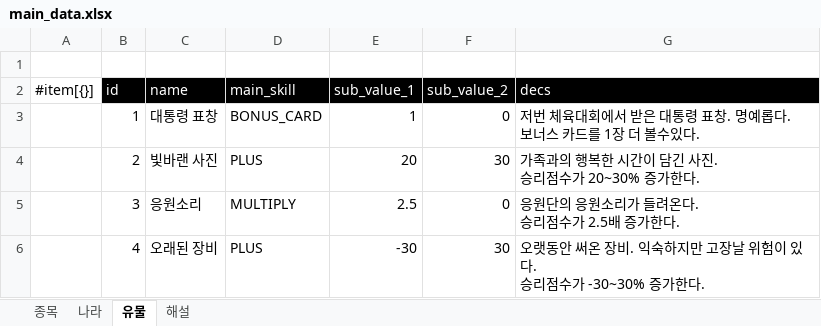
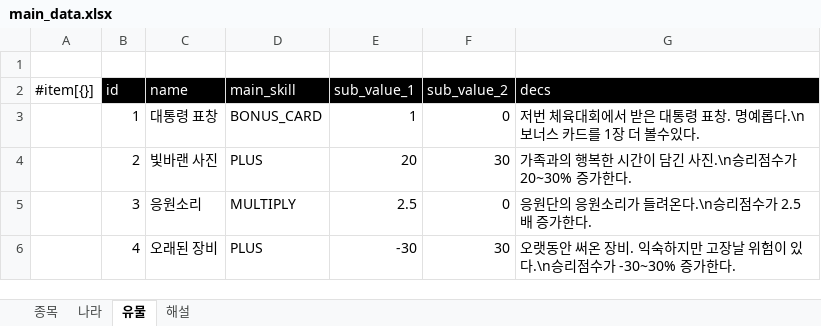
Before and after one commit to RotusMaker/Game_02, an Excel workbook: Tools/excel2json-master/main_data.xlsx, sheet 유물, drawn as a sheet; values as stored, in another font and other column widths than the file's, no borders; charts and pictures not drawn; ↵ is a line break in a cell; the diff names each change by its address in the sheet, - before the commit and + after, or states it on an @@ line.

```diff
--- a/Tools/excel2json-master/main_data.xlsx (sheet 유물)
+++ b/Tools/excel2json-master/main_data.xlsx (sheet 유물)
-G3 (decs): …명예롭다. ↵ 보너스…
+G3 (decs): …명예롭다.\n보너스…
-G4 (decs): 가족과의 행복한 시간이 담긴 사진. ↵ 승리점수가 20~30% 증가한다.
+G4 (decs): 가족과의 행복한 시간이 담긴 사진.\n승리점수가 20~30% 증가한다.
-G5 (decs): 응원단의 응원소리가 들려온다. ↵ 승리점수가 2.5배 증가한다.
+G5 (decs): 응원단의 응원소리가 들려온다.\n승리점수가 2.5배 증가한다.
-G6 (decs): …이 있다. ↵ 승리점수…
+G6 (decs): …이 있다.\n승리점수…
```
Also changed, not shown: sheet 해설, Tools/excel2json-master/event_data.xlsx, 2 other files.
